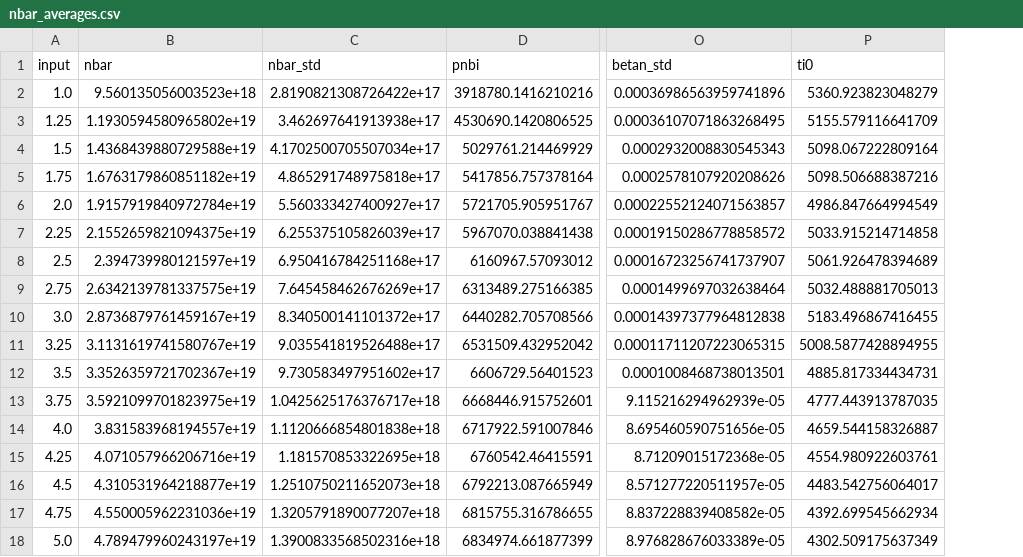
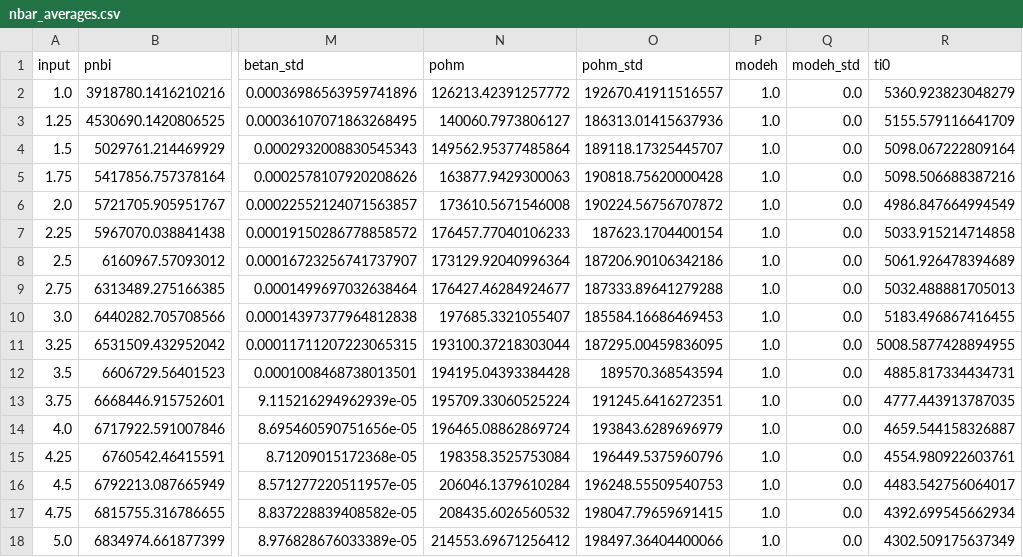
Before and after one commit to rcs19/2024_jrn542_metis_lab, a CSV file: nbar_averages.csv, drawn as a sheet; only a part is shown, gaps mark what is left out; removed rows and columns are numbered as before the commit, all else as after; the diff names each change by its address in the sheet, - before the commit and + after, or states it on an @@ line.

```diff
--- a/nbar_averages.csv
+++ b/nbar_averages.csv
-column B (nbar), rows 2-18: 9.560135056003523e+18 | 1.1930594580965802e+19 | 1.4368439880729588e+19 | 1.6763179860851182e+19 | 1.9157919840972784e+19 | 2.1552659821094375e+19 | 2.394739980121597e+19 | 2.6342139781337575e+19 | 2.8736879761459167e+19 | 3.1131619741580767e+19 | 3.3526359721702367e+19 | 3.5921099701823975e+19 | 3.831583968194557e+19 | 4.071057966206716e+19 | 4.310531964218877e+19 | 4.550005962231036e+19 | 4.789479960243197e+19
-column C (nbar_std), rows 2-18: 2.8190821308726422e+17 | 3.462697641913938e+17 | 4.1702500705507034e+17 | 4.865291748975818e+17 | 5.560333427400927e+17 | 6.255375105826039e+17 | 6.950416784251168e+17 | 7.645458462676269e+17 | 8.340500141101372e+17 | 9.035541819526488e+17 | 9.730583497951602e+17 | 1.0425625176376717e+18 | 1.1120666854801838e+18 | 1.181570853322695e+18 | 1.2510750211652073e+18 | 1.3205791890077207e+18 | 1.3900833568502316e+18
+column N (pohm), rows 2-18: 126213.42391257772 | 140060.7973806127 | 149562.95377485864 | 163877.9429300063 | 173610.5671546008 | 176457.77040106233 | 173129.92040996364 | 176427.46284924677 | 197685.3321055407 | 193100.37218303044 | 194195.04393384428 | 195709.33060525224 | 196465.08862869724 | 198358.3525753084 | 206046.1379610284 | 208435.6026560532 | 214553.69671256412
+column O (pohm_std), rows 2-18: 192670.41911516557 | 186313.01415637936 | 189118.17325445707 | 190818.75620000428 | 190224.56756707872 | 187623.1704400154 | 187206.90106342186 | 187333.89641279288 | 185584.16686469453 | 187295.00459836095 | 189570.368543594 | 191245.6416272351 | 193843.6289696979 | 196449.5375960796 | 196248.55509540753 | 198047.79659691415 | 198497.36404400066
+column P (modeh), rows 2-18: all 1.0
+column Q (modeh_std), rows 2-18: all 0.0
```
Also changed, not shown: Ip_averages.csv, b0_averages.csv, 1 other file.
